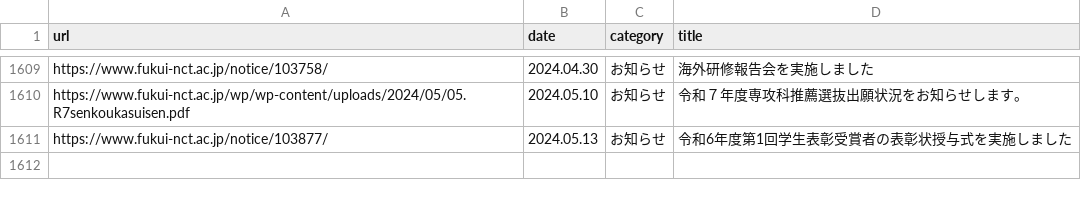
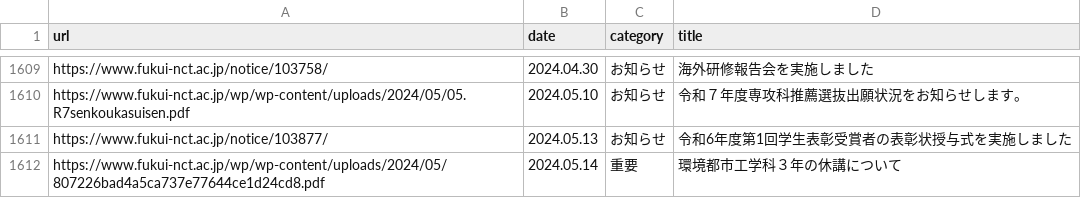
Before and after one commit to code4fukui/fnct-news, a CSV file: fnct-news.csv, drawn as a sheet; only a part is shown, gaps mark what is left out; the diff names each change by its address in the sheet, - before the commit and + after, or states it on an @@ line.

Commit message:
update data

```diff
--- a/fnct-news.csv
+++ b/fnct-news.csv
+row 1612: https://www.fukui-nct.ac.jp/wp/wp-content/uploads/2024/05/807226bad4a5ca737e77644ce1d24cd8.pdf | 2024.05.14 | 重要 | 環境都市工学科３年の休講について
```
